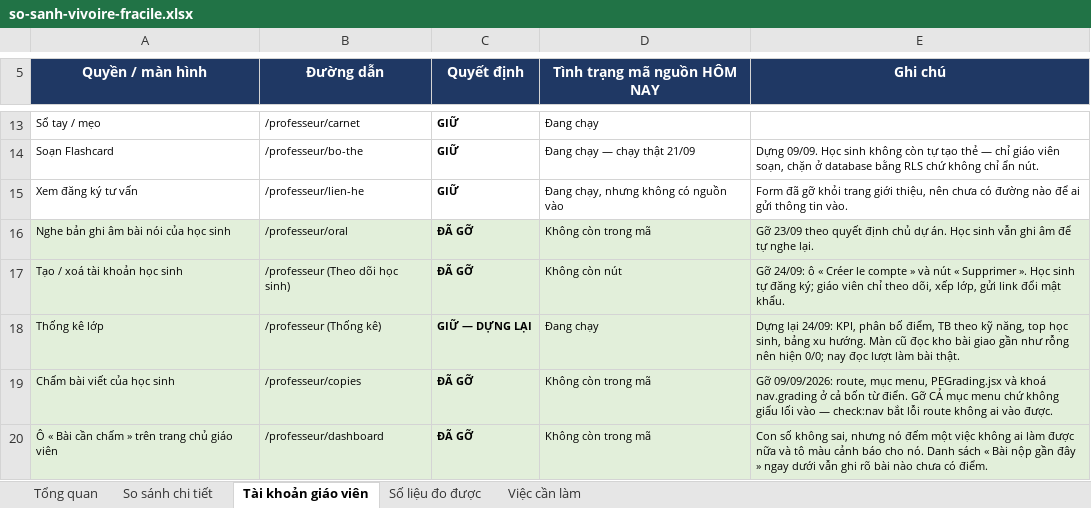
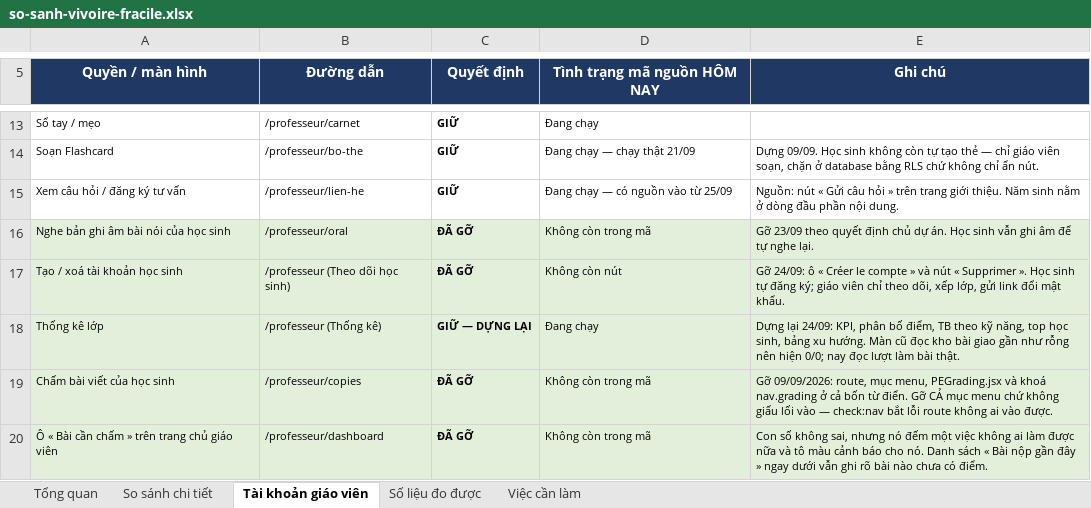
Before and after one commit to dhunff/ma-classe-de-francais, an Excel workbook: docs/so-sanh-vivoire-fracile.xlsx, sheet Tài khoản giáo viên, drawn as a sheet; only a part is shown, gaps mark what is left out; values as stored, in another font and other column widths than the file's, no borders; the diff names each change by its address in the sheet, - before the commit and + after, or states it on an @@ line.

```diff
--- a/docs/so-sanh-vivoire-fracile.xlsx (sheet Tài khoản giáo viên)
+++ b/docs/so-sanh-vivoire-fracile.xlsx (sheet Tài khoản giáo viên)
-A15 (Quyền / màn hình): Xem đăng ký tư vấn
+A15 (Quyền / màn hình): Xem câu hỏi / đăng ký tư vấn
-D15 (Tình trạng mã nguồn HÔM NAY): Đang chạy, nhưng không có nguồn vào
+D15 (Tình trạng mã nguồn HÔM NAY): Đang chạy — có nguồn vào từ 25/09
-E15 (Ghi chú): Form đã gỡ khỏi trang giới thiệu, nên chưa có đường nào để ai gửi thông tin vào.
+E15 (Ghi chú): Nguồn: nút « Gửi câu hỏi » trên trang giới thiệu. Năm sinh nằm ở dòng đầu phần nội dung.
```
Also changed, not shown: sheet Tổng quan, sheet So sánh chi tiết.
